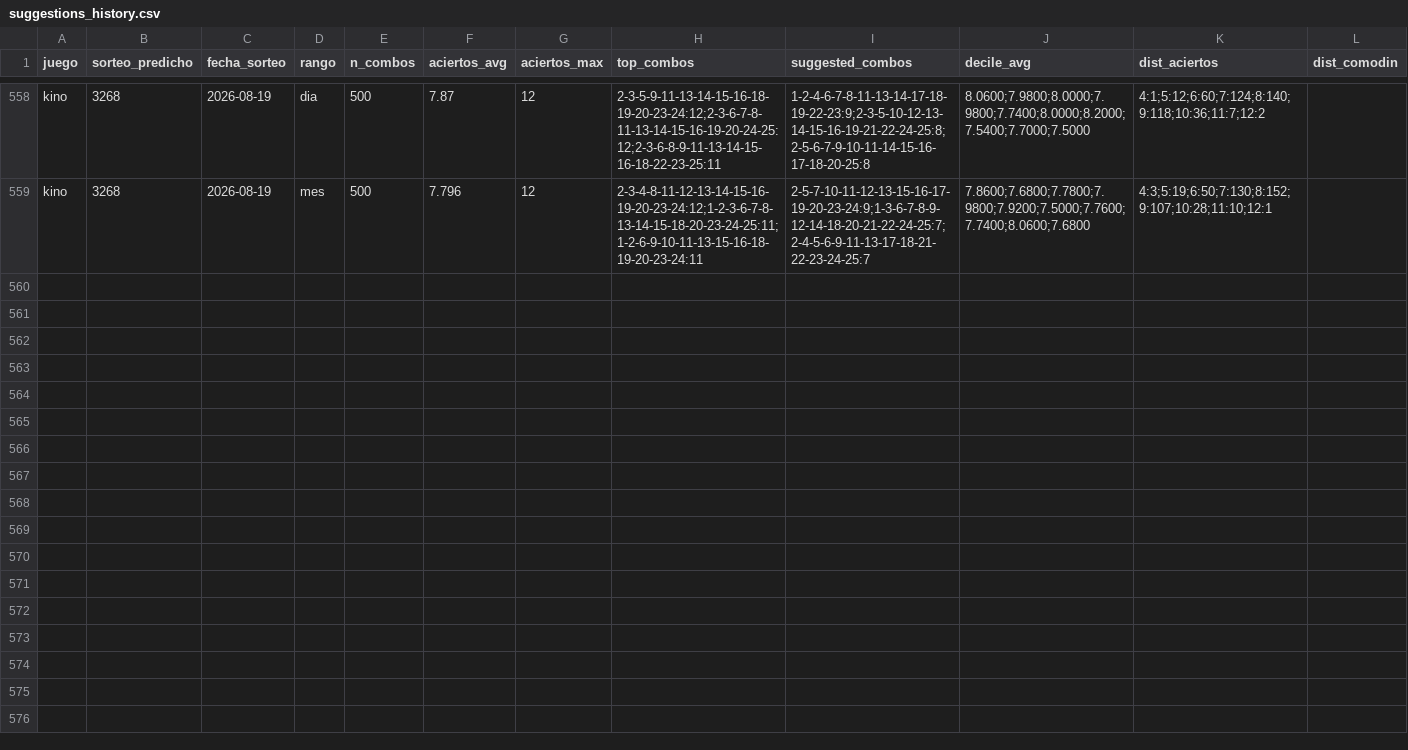
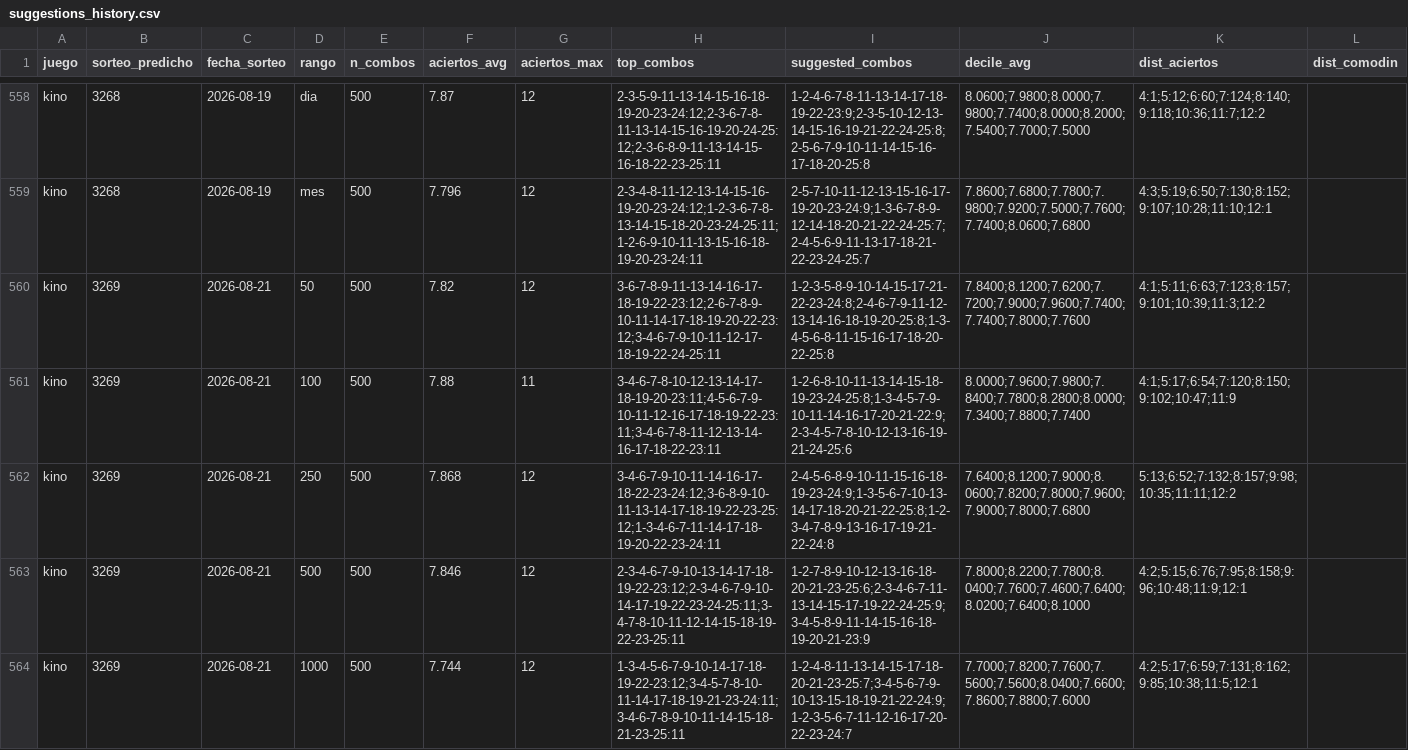
Before and after one commit to GaboAzorin/kin-lo, a CSV file: data/suggestions_history.csv, drawn as a sheet; only a part is shown, gaps mark what is left out; the diff covers the shown part only.

```diff
--- a/data/suggestions_history.csv
+++ b/data/suggestions_history.csv
@@ -559 +559,6 @@ kino,3268,2026-08-19,dia,500,7.87,12,2-3-5-9-11-13-14-15-16-18-19-20-23-24:12;2-
 kino,3268,2026-08-19,mes,500,7.796,12,2-3-4-8-11-12-13-14-15-16-19-20-23-24:12;1-2-3-6-7-8-13-14-15-18-20-23-24-25:11;1-2-6-9-10-11-13-15-16-18-19-20-23-24:11,2-5-7-10-11-12-13-15-16-17-19-20-23-24:9;1-3-6-7-8-9-12-14-18-20-21-22-24-25:7;2-4-5-6-9-11-13-17-18-21-22-23-24-25:7,7.8600;7.6800;7.7800;7.9800;7.9200;7.5000;7.7600;7.7400;8.0600;7.6800,4:3;5:19;6:50;7:130;8:152;9:107;10:28;11:10;12:1,
+kino,3269,2026-08-21,50,500,7.82,12,3-6-7-8-9-11-13-14-16-17-18-19-22-23:12;2-6-7-8-9-10-11-14-17-18-19-20-22-23:12;3-4-6-7-9-10-11-12-17-18-19-22-24-25:11,1-2-3-5-8-9-10-14-15-17-21-22-23-24:8;2-4-6-7-9-11-12-13-14-16-18-19-20-25:8;1-3-4-5-6-8-11-15-16-17-18-20-22-25:8,7.8400;8.1200;7.6200;7.7200;7.9000;7.9600;7.7400;7.7400;7.8000;7.7600,4:1;5:11;6:63;7:123;8:157;9:101;10:39;11:3;12:2,
+kino,3269,2026-08-21,100,500,7.88,11,3-4-6-7-8-10-12-13-14-17-18-19-20-23:11;4-5-6-7-9-10-11-12-16-17-18-19-22-23:11;3-4-6-7-8-11-12-13-14-16-17-18-22-23:11,1-2-6-8-10-11-13-14-15-18-19-23-24-25:8;1-3-4-5-7-9-10-11-14-16-17-20-21-22:9;2-3-4-5-7-8-10-12-13-16-19-21-24-25:6,8.0000;7.9600;7.9800;7.8400;7.7800;8.2800;8.0000;7.3400;7.8800;7.7400,4:1;5:17;6:54;7:120;8:150;9:102;10:47;11:9,
+kino,3269,2026-08-21,250,500,7.868,12,3-4-6-7-9-10-11-14-16-17-18-22-23-24:12;3-6-8-9-10-11-13-14-17-18-19-22-23-25:12;1-3-4-6-7-11-14-17-18-19-20-22-23-24:11,2-4-5-6-8-9-10-11-15-16-18-19-23-24:9;1-3-5-6-7-10-13-14-17-18-20-21-22-25:8;1-2-3-4-7-8-9-13-16-17-19-21-22-24:8,7.6400;8.1200;7.9000;8.0600;7.8200;7.8000;7.9600;7.9000;7.8000;7.6800,5:13;6:52;7:132;8:157;9:98;10:35;11:11;12:2,
+kino,3269,2026-08-21,500,500,7.846,12,2-3-4-6-7-9-10-13-14-17-18-19-22-23:12;2-3-4-6-7-9-10-14-17-19-22-23-24-25:11;3-4-7-8-10-11-12-14-15-18-19-22-23-25:11,1-2-7-8-9-10-12-13-16-18-20-21-23-25:6;2-3-4-6-7-11-13-14-15-17-19-22-24-25:9;3-4-5-8-9-11-14-15-16-18-19-20-21-23:9,7.8000;8.2200;7.7800;8.0400;7.7600;7.4600;7.6400;8.0200;7.6400;8.1000,4:2;5:15;6:76;7:95;8:158;9:96;10:48;11:9;12:1,
+kino,3269,2026-08-21,1000,500,7.744,12,1-3-4-5-6-7-9-10-14-17-18-19-22-23:12;3-4-5-7-8-10-11-14-17-18-19-21-23-24:11;3-4-6-7-8-9-10-11-14-15-18-21-23-25:11,1-2-4-8-11-13-14-15-17-18-20-21-23-25:7;3-4-5-6-7-9-10-13-15-18-19-21-22-24:9;1-2-3-5-6-7-11-12-16-17-20-22-23-24:7,7.7000;7.8200;7.7600;7.5600;7.5600;8.0400;7.6600;7.8600;7.8800;7.6000,4:2;5:17;6:59;7:131;8:162;9:85;10:38;11:5;12:1,
```
Also changed, not shown: 4 added rows elsewhere in this file, data/loteria_historial.csv, 7 other files.
